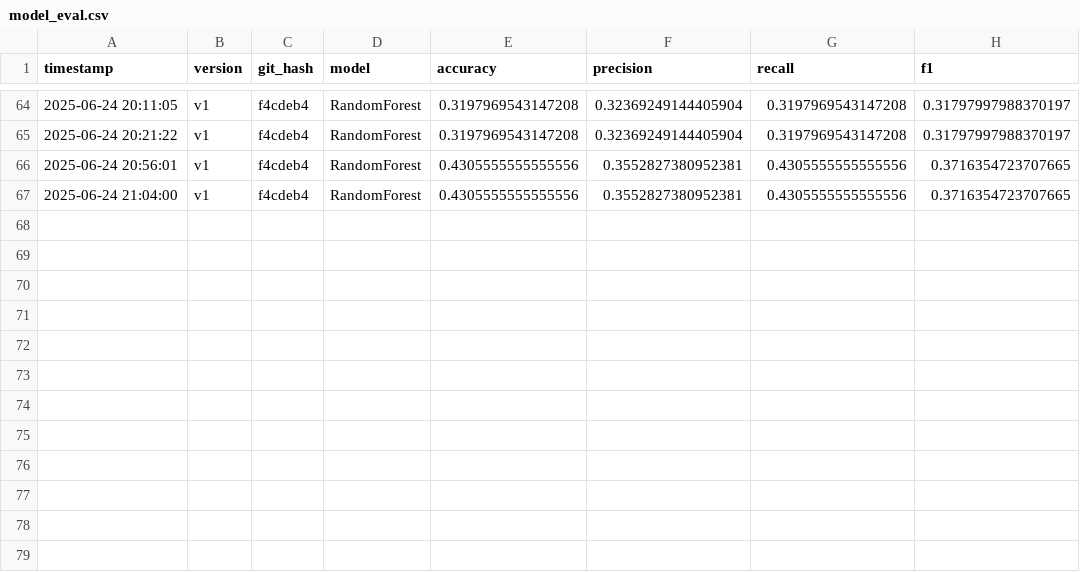
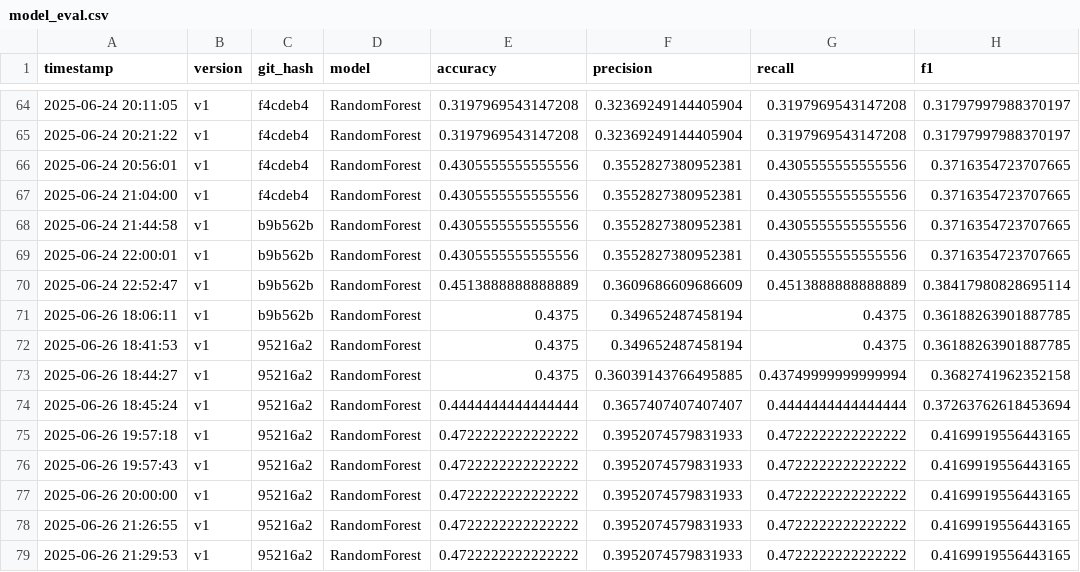
Before and after one commit to RhinoTh3Dhino/ai_trading_core, a CSV file: data/model_eval.csv, drawn as a sheet; only a part is shown, gaps mark what is left out; the diff names each change by its address in the sheet, - before the commit and + after, or states it on an @@ line.

Commit message:
Opgraderet backtest.py: Robust regime-performance, versioneret metrics, CLI-parameter, Telegram-log og safe_run integration

```diff
--- a/data/model_eval.csv
+++ b/data/model_eval.csv
+row 68: 2025-06-24 21:44:58 | v1 | b9b562b | RandomForest | 0.4305555555555556 | 0.3552827380952381 | 0.4305555555555556 | 0.3716354723707665
+row 69: 2025-06-24 22:00:01 | v1 | b9b562b | RandomForest | 0.4305555555555556 | 0.3552827380952381 | 0.4305555555555556 | 0.3716354723707665
+row 70: 2025-06-24 22:52:47 | v1 | b9b562b | RandomForest | 0.4513888888888889 | 0.3609686609686609 | 0.4513888888888889 | 0.38417980828695114
+row 71: 2025-06-26 18:06:11 | v1 | b9b562b | RandomForest | 0.4375 | 0.349652487458194 | 0.4375 | 0.36188263901887785
+row 72: 2025-06-26 18:41:53 | v1 | 95216a2 | RandomForest | 0.4375 | 0.349652487458194 | 0.4375 | 0.36188263901887785
+row 73: 2025-06-26 18:44:27 | v1 | 95216a2 | RandomForest | 0.4375 | 0.36039143766495885 | 0.43749999999999994 | 0.3682741962352158
+row 74: 2025-06-26 18:45:24 | v1 | 95216a2 | RandomForest | 0.4444444444444444 | 0.3657407407407407 | 0.4444444444444444 | 0.37263762618453694
+row 75: 2025-06-26 19:57:18 | v1 | 95216a2 | RandomForest | 0.4722222222222222 | 0.3952074579831933 | 0.4722222222222222 | 0.4169919556443165
+row 76: 2025-06-26 19:57:43 | v1 | 95216a2 | RandomForest | 0.4722222222222222 | 0.3952074579831933 | 0.4722222222222222 | 0.4169919556443165
+row 77: 2025-06-26 20:00:00 | v1 | 95216a2 | RandomForest | 0.4722222222222222 | 0.3952074579831933 | 0.4722222222222222 | 0.4169919556443165
+row 78: 2025-06-26 21:26:55 | v1 | 95216a2 | RandomForest | 0.4722222222222222 | 0.3952074579831933 | 0.4722222222222222 | 0.4169919556443165
+row 79: 2025-06-26 21:29:53 | v1 | 95216a2 | RandomForest | 0.4722222222222222 | 0.3952074579831933 | 0.4722222222222222 | 0.4169919556443165
```
Also changed, not shown: 5 other files.
